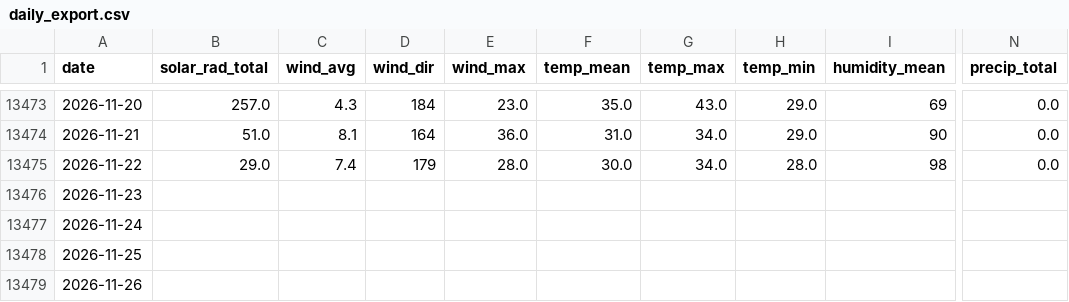
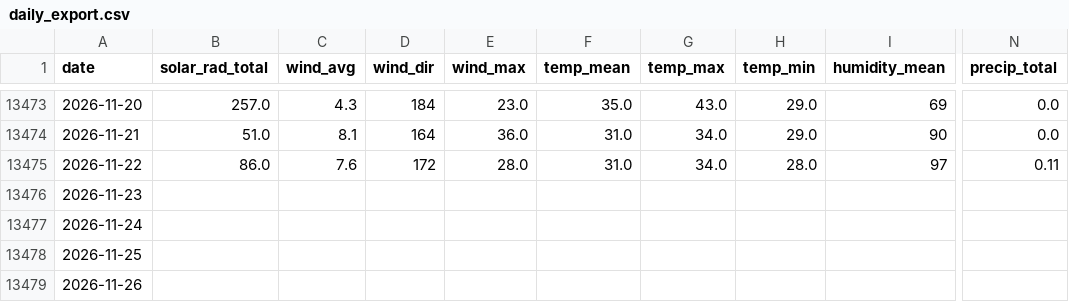
Before and after one commit to silverbutte/weather-data, a CSV file: daily_export.csv, drawn as a sheet; only a part is shown, gaps mark what is left out; the diff names each change by its address in the sheet, - before the commit and + after, or states it on an @@ line.

Commit message:
Auto-update daily_export.csv

```diff
--- a/daily_export.csv
+++ b/daily_export.csv
-B13475 (solar_rad_total): 29.0
+B13475 (solar_rad_total): 86.0
-C13475 (wind_avg): 7.4
+C13475 (wind_avg): 7.6
-D13475 (wind_dir): 179
+D13475 (wind_dir): 172
-F13475 (temp_mean): 30.0
+F13475 (temp_mean): 31.0
-I13475 (humidity_mean): 98
+I13475 (humidity_mean): 97
-N13475 (precip_total): 0.0
+N13475 (precip_total): 0.11
```
